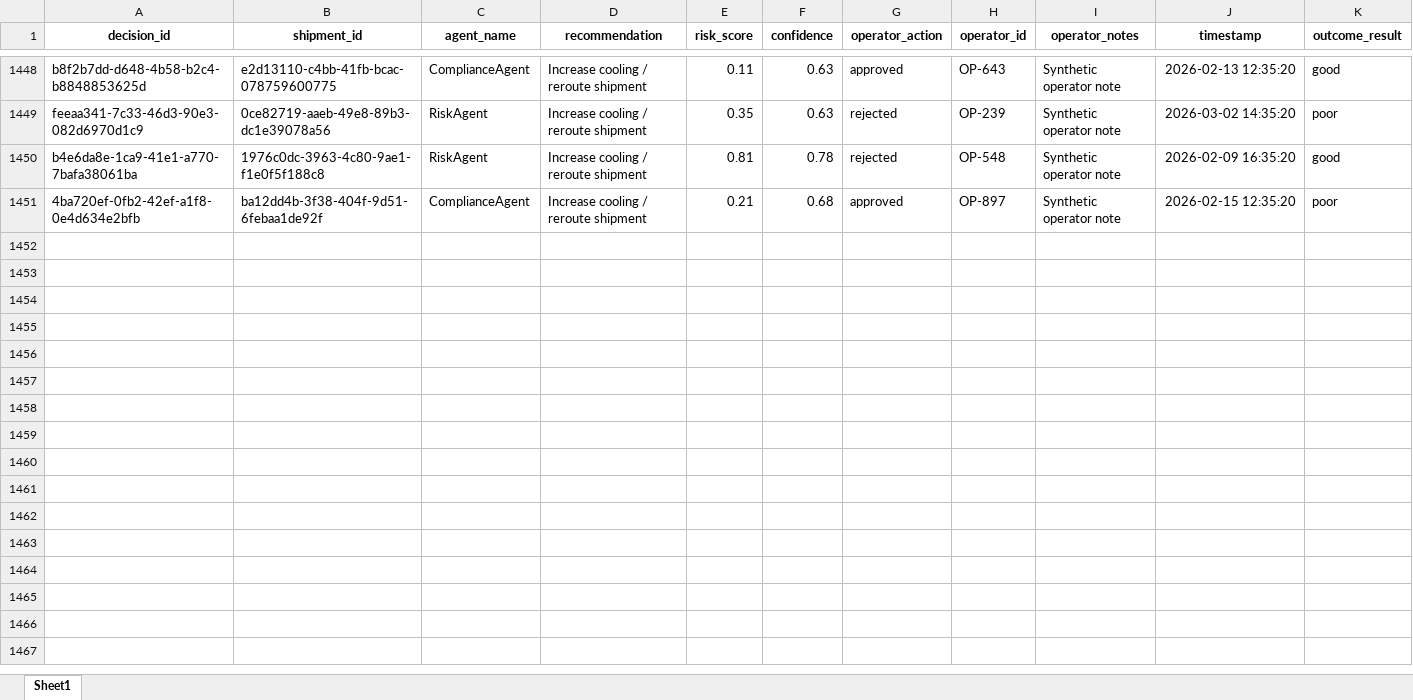
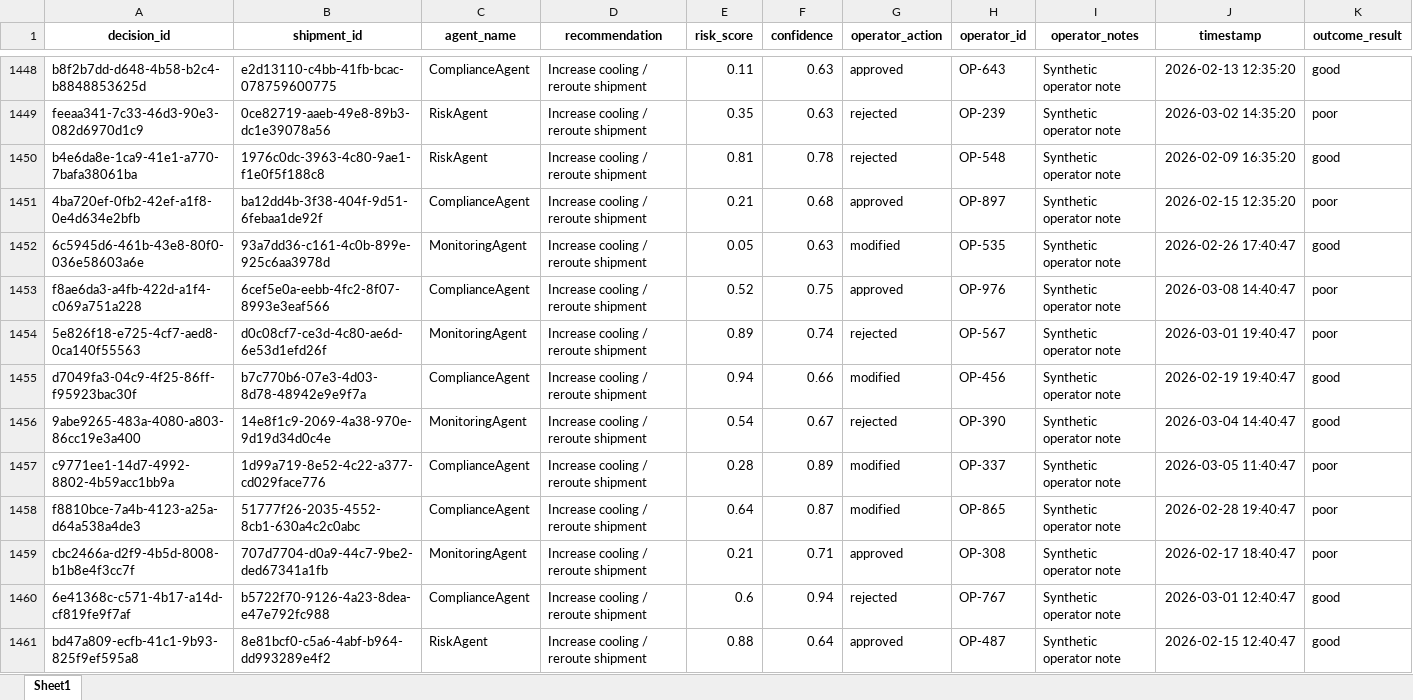
Before and after one commit to KavyaKunchaparthi/cold-chain-data-generator, an Excel workbook: decision_log.xlsx, sheet Sheet1, drawn as a sheet; only a part is shown, gaps mark what is left out; values as stored, in another font and other column widths than the file's, no borders; the diff covers the shown part only; the diff names each change by its address in the sheet, - before the commit and + after, or states it on an @@ line.

```diff
--- a/decision_log.xlsx (sheet Sheet1)
+++ b/decision_log.xlsx (sheet Sheet1)
+row 1452: 6c5945d6-461b-43e8-80f0-036e58603a6e | 93a7dd36-c161-4c0b-899e-925c6aa3978d | MonitoringAgent | Increase cooling / reroute shipment | 0.05 | 0.63 | modified | OP-535 | Synthetic operator note | 2026-02-26 17:40:47 | good
+row 1453: f8ae6da3-a4fb-422d-a1f4-c069a751a228 | 6cef5e0a-eebb-4fc2-8f07-8993e3eaf566 | ComplianceAgent | Increase cooling / reroute shipment | 0.52 | 0.75 | approved | OP-976 | Synthetic operator note | 2026-03-08 14:40:47 | poor
+row 1454: 5e826f18-e725-4cf7-aed8-0ca140f55563 | d0c08cf7-ce3d-4c80-ae6d-6e53d1efd26f | MonitoringAgent | Increase cooling / reroute shipment | 0.89 | 0.74 | rejected | OP-567 | Synthetic operator note | 2026-03-01 19:40:47 | poor
+row 1455: d7049fa3-04c9-4f25-86ff-f95923bac30f | b7c770b6-07e3-4d03-8d78-48942e9e9f7a | ComplianceAgent | Increase cooling / reroute shipment | 0.94 | 0.66 | modified | OP-456 | Synthetic operator note | 2026-02-19 19:40:47 | good
+row 1456: 9abe9265-483a-4080-a803-86cc19e3a400 | 14e8f1c9-2069-4a38-970e-9d19d34d0c4e | MonitoringAgent | Increase cooling / reroute shipment | 0.54 | 0.67 | rejected | OP-390 | Synthetic operator note | 2026-03-04 14:40:47 | good
+row 1457: c9771ee1-14d7-4992-8802-4b59acc1bb9a | 1d99a719-8e52-4c22-a377-cd029face776 | ComplianceAgent | Increase cooling / reroute shipment | 0.28 | 0.89 | modified | OP-337 | Synthetic operator note | 2026-03-05 11:40:47 | poor
+row 1458: f8810bce-7a4b-4123-a25a-d64a538a4de3 | 51777f26-2035-4552-8cb1-630a4c2c0abc | ComplianceAgent | Increase cooling / reroute shipment | 0.64 | 0.87 | modified | OP-865 | Synthetic operator note | 2026-02-28 19:40:47 | poor
+row 1459: cbc2466a-d2f9-4b5d-8008-b1b8e4f3cc7f | 707d7704-d0a9-44c7-9be2-ded67341a1fb | MonitoringAgent | Increase cooling / reroute shipment | 0.21 | 0.71 | approved | OP-308 | Synthetic operator note | 2026-02-17 18:40:47 | poor
+row 1460: 6e41368c-c571-4b17-a14d-cf819fe9f7af | b5722f70-9126-4a23-8dea-e47e792fc988 | ComplianceAgent | Increase cooling / reroute shipment | 0.6 | 0.94 | rejected | OP-767 | Synthetic operator note | 2026-03-01 12:40:47 | good
+row 1461: bd47a809-ecfb-41c1-9b93-825f9ef595a8 | 8e81bcf0-c5a6-4abf-b964-dd993289e4f2 | RiskAgent | Increase cooling / reroute shipment | 0.88 | 0.64 | approved | OP-487 | Synthetic operator note | 2026-02-15 12:40:47 | good
```
Also changed, not shown: 40 added rows elsewhere in this sheet, events.xlsx, products_master.xlsx, 2 other files.
